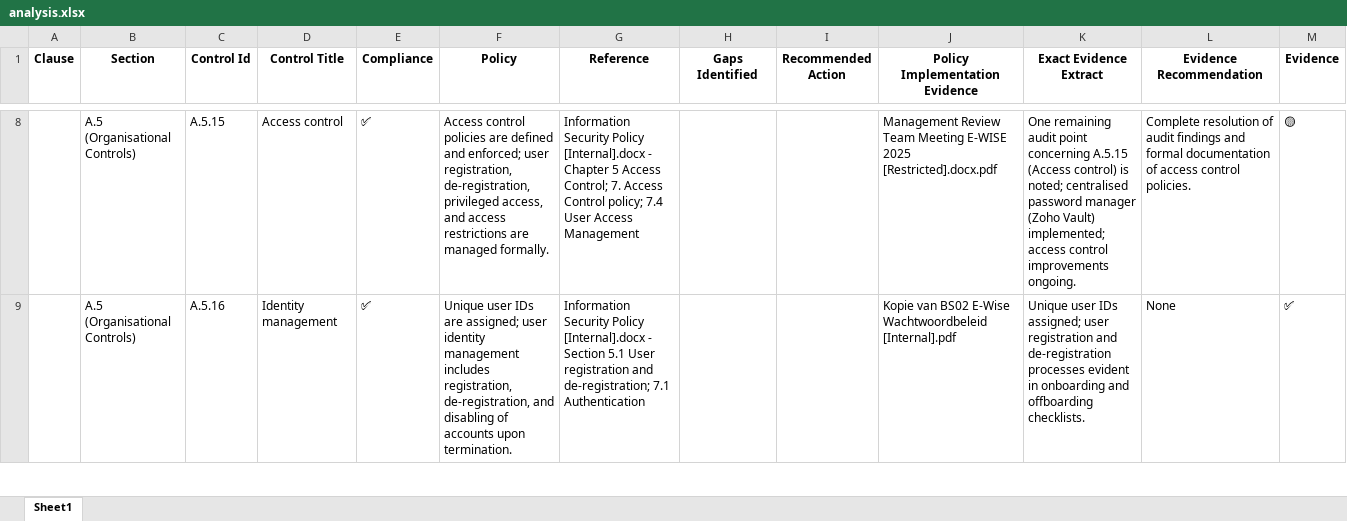
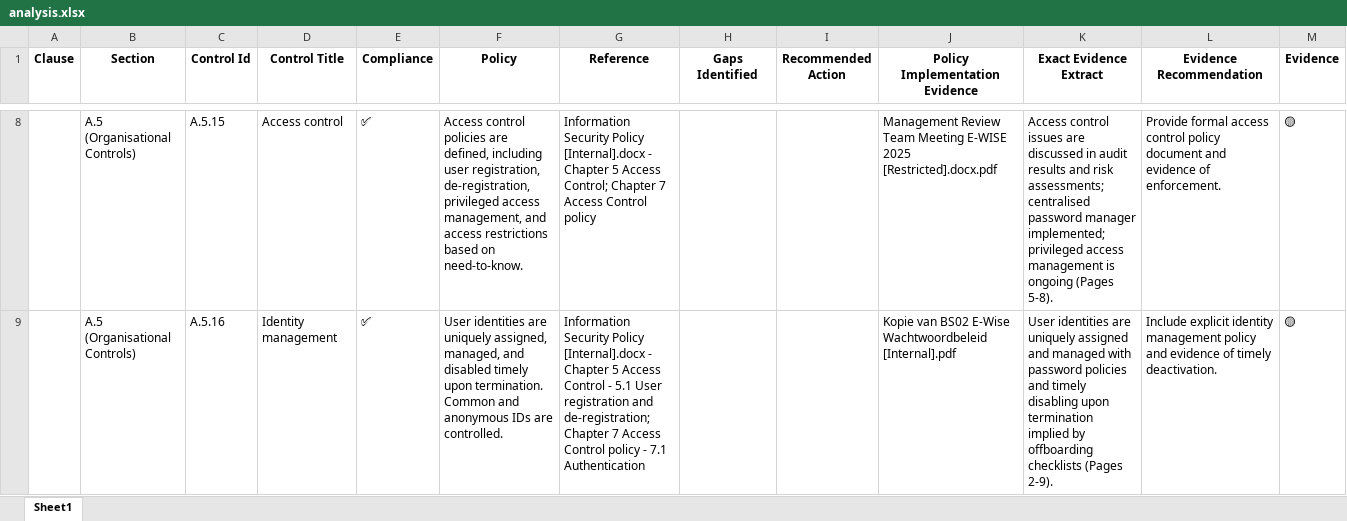
Before and after one commit to ZeeshanAhmed92/Document_Analyzer_Streamlit_App, an Excel workbook: outputs/analysis.xlsx, sheet Sheet1, drawn as a sheet; only a part is shown, gaps mark what is left out; values as stored, in another font and other column widths than the file's, no borders; the diff covers the shown part only; the diff names each change by its address in the sheet, - before the commit and + after, or states it on an @@ line.

```diff
--- a/outputs/analysis.xlsx (sheet Sheet1)
+++ b/outputs/analysis.xlsx (sheet Sheet1)
-F8 (Policy): …policies are defined and enforced; user registration, de-registration, privileged access, and access restrictions are managed formally.
+F8 (Policy): …policies are defined, including user registration, de-registration, privileged access management, and access restrictions based on need-to-know.
-G8 (Reference): …Access Control; 7. Access Control policy; 7.4 User Access Management
+G8 (Reference): …Access Control; Chapter 7 Access Control policy
-K8 (Exact Evidence Extract): One remaining audit point concerning A.5.15 (Access control) is noted; centralised password manager (Zoho Vault) implemented; access control improvements ongoing.
+K8 (Exact Evidence Extract): Access control issues are discussed in audit results and risk assessments; centralised password manager implemented; privileged access management is ongoing (Pages 5-8).
-L8 (Evidence Recommendation): Complete resolution of audit findings and formal documentation of access control policies.
+L8 (Evidence Recommendation): Provide formal access control policy document and evidence of enforcement.
-F9 (Policy): Unique user IDs are assigned; user identity management includes registration, de-registration, and disabling of accounts upon termination.
+F9 (Policy): User identities are uniquely assigned, managed, and disabled timely upon termination. Common and anonymous IDs are controlled.
-G9 (Reference): …[Internal].docx - Section 5.1 User registration and de-registration; 7.1 Authentication
+G9 (Reference): …[Internal].docx - Chapter 5 Access Control - 5.1 User registration and de-registration; Chapter 7 Access Control policy - 7.1 Authentication
-K9 (Exact Evidence Extract): Unique user IDs assigned; user registration and de-registration processes evident in onboarding and offboarding checklists.
+K9 (Exact Evidence Extract): User identities are uniquely assigned and managed with password policies and timely disabling upon termination implied by offboarding checklists (Pages 2-9).
-L9 (Evidence Recommendation): None
+L9 (Evidence Recommendation): Include explicit identity management policy and evidence of timely deactivation.
-M9 (Evidence): ✅
+M9 (Evidence): 🟡
```
Also changed, not shown: 1 removed row and 472 edited cells elsewhere in this sheet, 4 other files.
